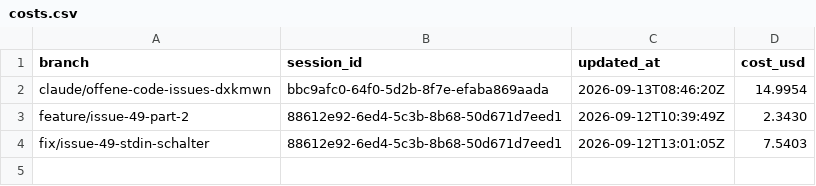
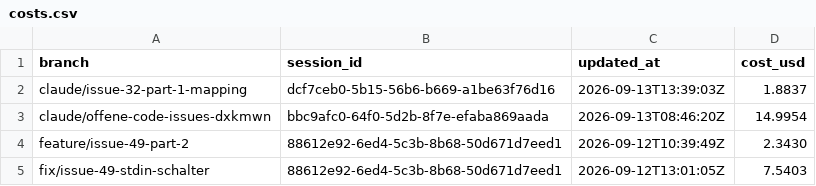
Before and after one commit to pascallink/webkit-ext, a CSV file: stats/costs.csv, drawn as a sheet; the diff names each change by its address in the sheet, - before the commit and + after, or states it on an @@ line.

```diff
--- a/stats/costs.csv
+++ b/stats/costs.csv
+row 2: claude/issue-32-part-1-mapping | dcf7ceb0-5b15-56b6-b669-a1be63f76d16 | 2026-09-13T13:39:03Z | 1.8837
```
Also changed, not shown: stats/tokens.csv, 1 other file.
